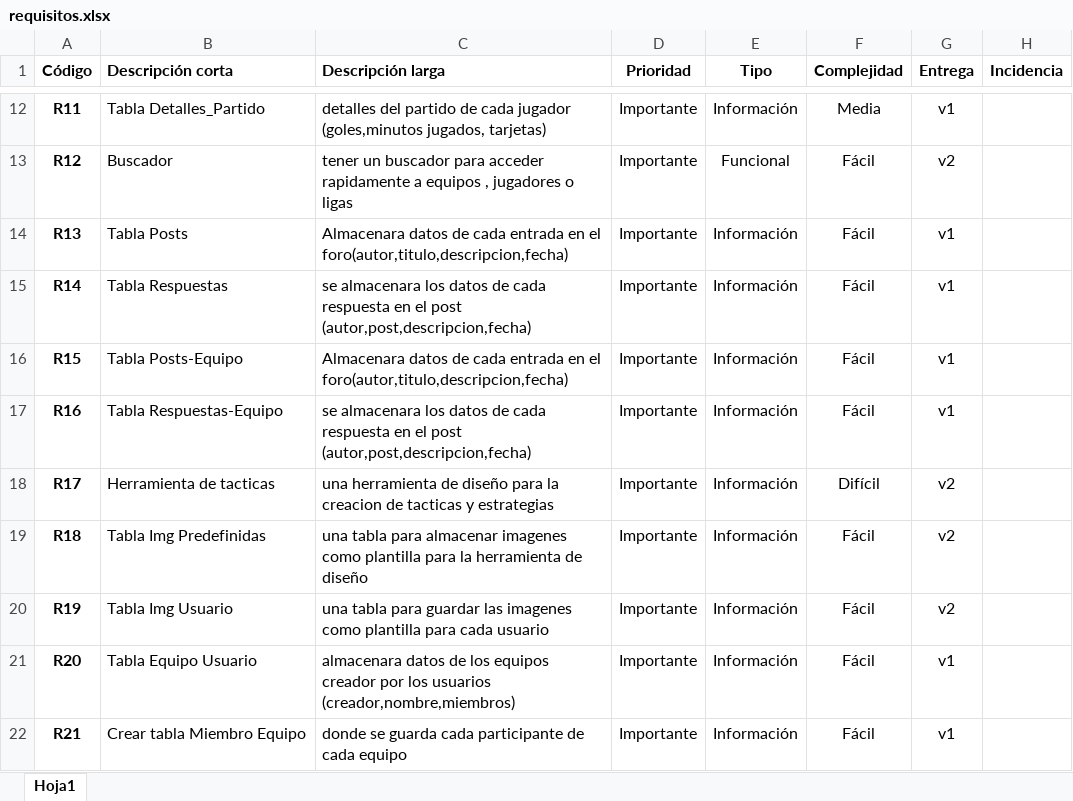
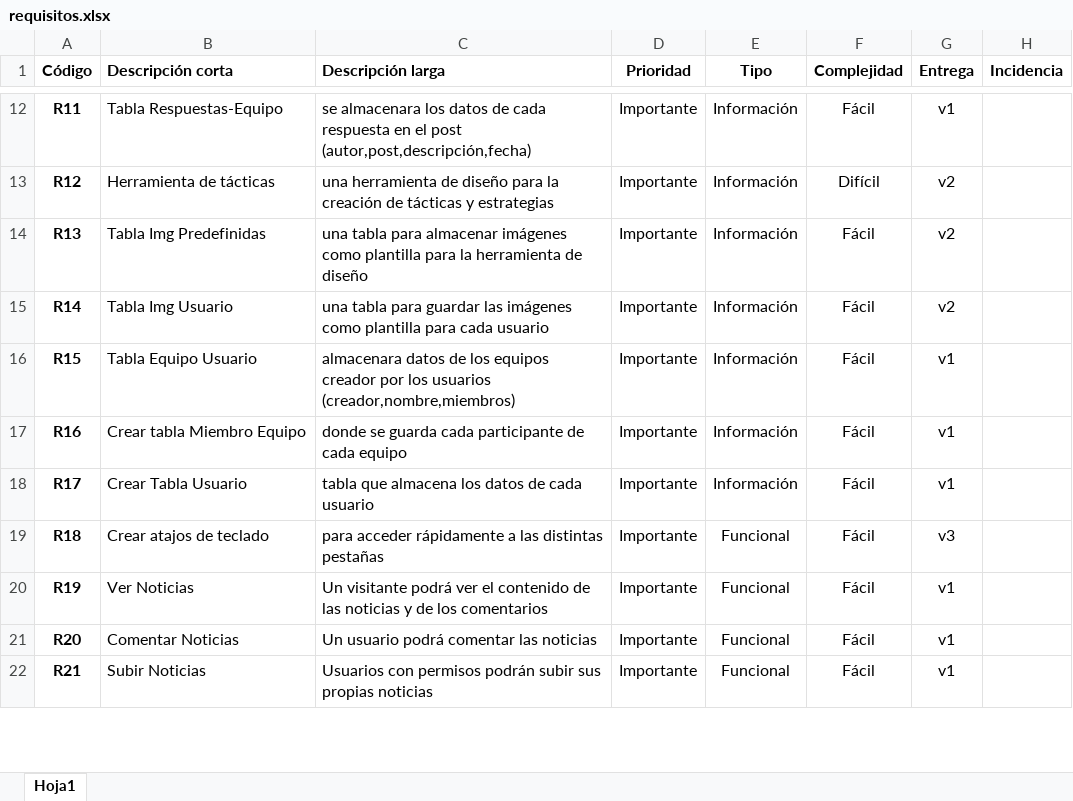
Before and after one commit to danitoro97/propuesta, an Excel workbook: requisitos.xlsx, sheet Hoja1, drawn as a sheet; only a part is shown, gaps mark what is left out; values as stored, in another font and other column widths than the file's, no borders; the diff covers the shown part only; the diff names each change by its address in the sheet, - before the commit and + after, or states it on an @@ line.

Commit message:
Requisitos, falta descripcion y nombre

```diff
--- a/requisitos.xlsx (sheet Hoja1)
+++ b/requisitos.xlsx (sheet Hoja1)
-B12 (Descripción corta): Tabla Detalles_Partido
+B12 (Descripción corta): Tabla Respuestas-Equipo
-C12 (Descripción larga): detalles del partido de cada jugador (goles,minutos jugados, tarjetas)
+C12 (Descripción larga): se almacenara los datos de cada respuesta en el post (autor,post,descripción,fecha)
-F12 (Complejidad): Media
+F12 (Complejidad): Fácil
-B13 (Descripción corta): Buscador
+B13 (Descripción corta): Herramienta de tácticas
-C13 (Descripción larga): tener un buscador para acceder rapidamente a equipos , jugadores o ligas
+C13 (Descripción larga): una herramienta de diseño para la creación de tácticas y estrategias
-E13 (Tipo): Funcional
+E13 (Tipo): Información
-F13 (Complejidad): Fácil
+F13 (Complejidad): Difícil
-B14 (Descripción corta): Tabla Posts
+B14 (Descripción corta): Tabla Img Predefinidas
-C14 (Descripción larga): Almacenara datos de cada entrada en el foro(autor,titulo,descripcion,fecha)
+C14 (Descripción larga): una tabla para almacenar imágenes como plantilla para la herramienta de diseño
-G14:G15 (Entrega): v1
+G14:G15 (Entrega): v2
-B15 (Descripción corta): Tabla Respuestas
+B15 (Descripción corta): Tabla Img Usuario
-C15 (Descripción larga): se almacenara los datos de cada respuesta en el post (autor,post,descripcion,fecha)
+C15 (Descripción larga): una tabla para guardar las imágenes como plantilla para cada usuario
-B16 (Descripción corta): Tabla Posts-Equipo
+B16 (Descripción corta): Tabla Equipo Usuario
-C16 (Descripción larga): Almacenara datos de cada entrada en el foro(autor,titulo,descripcion,fecha)
+C16 (Descripción larga): almacenara datos de los equipos creador por los usuarios (creador,nombre,miembros)
-B17 (Descripción corta): Tabla Respuestas-Equipo
+B17 (Descripción corta): Crear tabla Miembro Equipo
-C17 (Descripción larga): se almacenara los datos de cada respuesta en el post (autor,post,descripcion,fecha)
+C17 (Descripción larga): donde se guarda cada participante de cada equipo
-B18 (Descripción corta): Herramienta de tacticas
+B18 (Descripción corta): Crear Tabla Usuario
-C18 (Descripción larga): una herramienta de diseño para la creacion de tacticas y estrategias
+C18 (Descripción larga): tabla que almacena los datos de cada usuario
-F18 (Complejidad): Difícil
+F18 (Complejidad): Fácil
-G18 (Entrega): v2
+G18 (Entrega): v1
-B19 (Descripción corta): Tabla Img Predefinidas
+B19 (Descripción corta): Crear atajos de teclado
-C19 (Descripción larga): una tabla para almacenar imagenes como plantilla para la herramienta de diseño
+C19 (Descripción larga): para acceder rápidamente a las distintas pestañas
-E19:E22 (Tipo): Información
+E19:E22 (Tipo): Funcional
-G19 (Entrega): v2
+G19 (Entrega): v3
-B20 (Descripción corta): Tabla Img Usuario
+B20 (Descripción corta): Ver Noticias
-C20 (Descripción larga): una tabla para guardar las imagenes como plantilla para cada usuario
+C20 (Descripción larga): Un visitante podrá ver el contenido de las noticias y de los comentarios
-G20 (Entrega): v2
+G20 (Entrega): v1
-B21 (Descripción corta): Tabla Equipo Usuario
+B21 (Descripción corta): Comentar Noticias
-C21 (Descripción larga): almacenara datos de los equipos creador por los usuarios (creador,nombre,miembros)
+C21 (Descripción larga): Un usuario podrá comentar las noticias
-B22 (Descripción corta): Crear tabla Miembro Equipo
+B22 (Descripción corta): Subir Noticias
-C22 (Descripción larga): donde se guarda cada participante de cada equipo
+C22 (Descripción larga): Usuarios con permisos podrán subir sus propias noticias
```
Also changed, not shown: 34 added rows and 42 edited cells elsewhere in this sheet, 2 other files.
